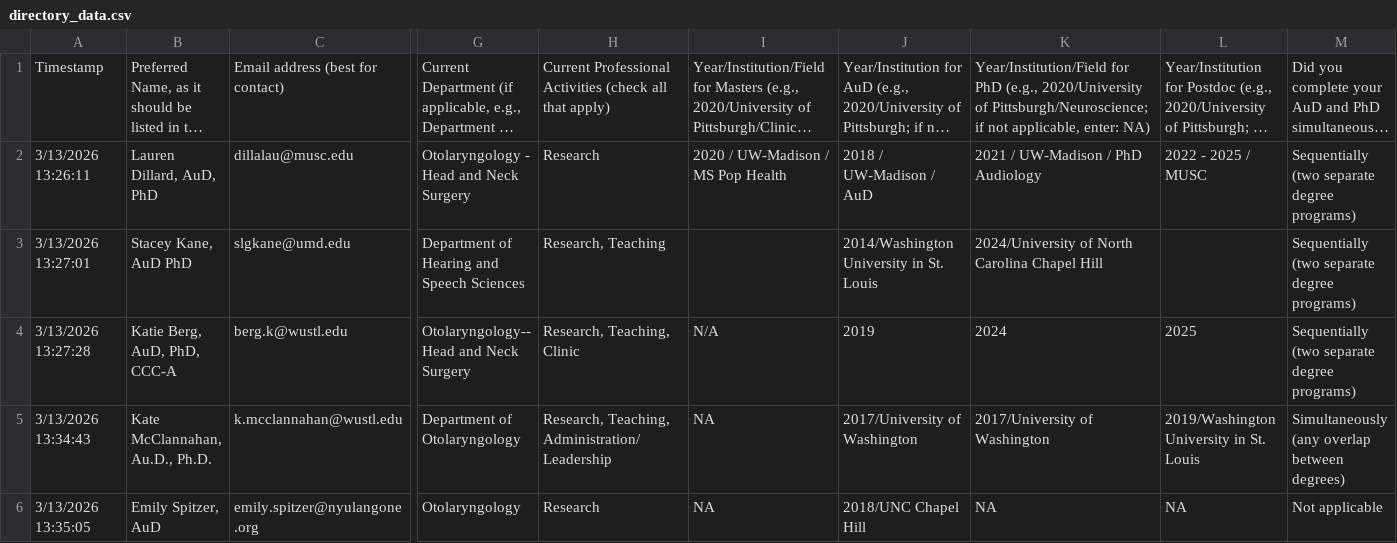
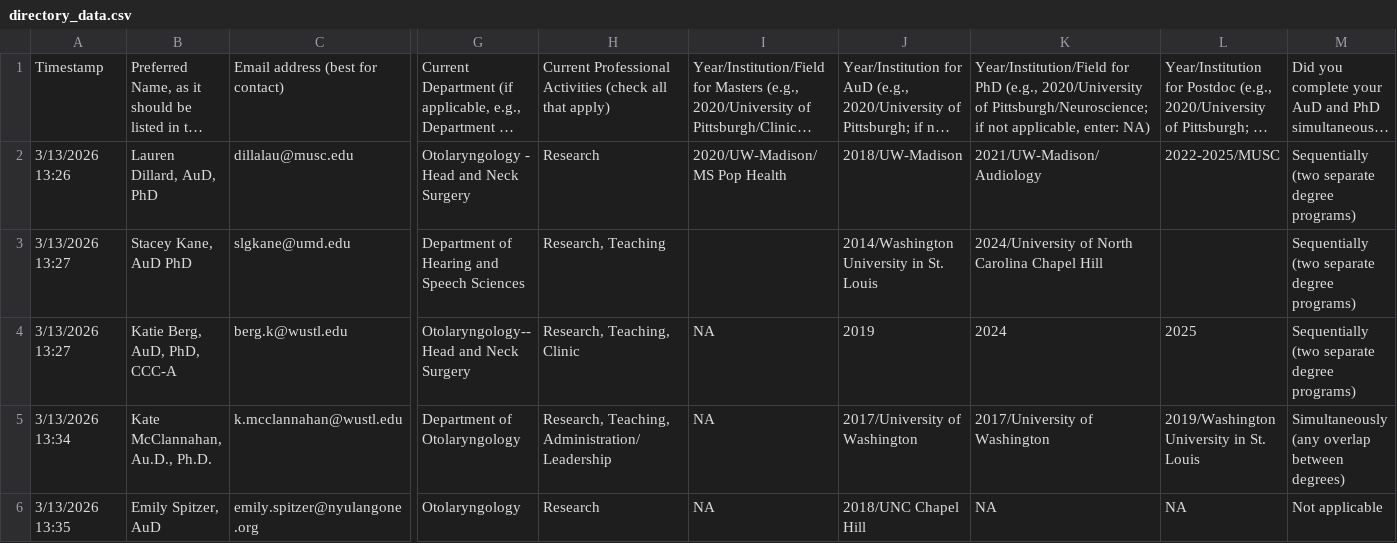
Before and after one commit to hausersn1/ACSC, a CSV file: directory_data.csv, drawn as a sheet; only a part is shown, gaps mark what is left out; long unchanged cells end in …; the diff covers the shown part only; the diff names each change by its address in the sheet, - before the commit and + after, or states it on an @@ line.

```diff
--- a/directory_data.csv
+++ b/directory_data.csv
-A2: 3/13/2026 13:26:11
+A2: 3/13/2026 13:26
-I2: 2020 / UW-Madison / MS Pop Health
+I2: 2020/UW-Madison/MS Pop Health
-J2: 2018 / UW-Madison / AuD
+J2: 2018/UW-Madison
-K2: 2021 / UW-Madison / PhD Audiology
+K2: 2021/UW-Madison/Audiology
-L2: 2022 - 2025 / MUSC
+L2: 2022-2025/MUSC
-A3: 3/13/2026 13:27:01
+A3: 3/13/2026 13:27
-A4: 3/13/2026 13:27:28
+A4: 3/13/2026 13:27
-I4: N/A
+I4: NA
-A5: 3/13/2026 13:34:43
+A5: 3/13/2026 13:34
-A6: 3/13/2026 13:35:05
+A6: 3/13/2026 13:35
```
Also changed, not shown: 4 added rows and 2 edited cells elsewhere in this file, 1 other file.
